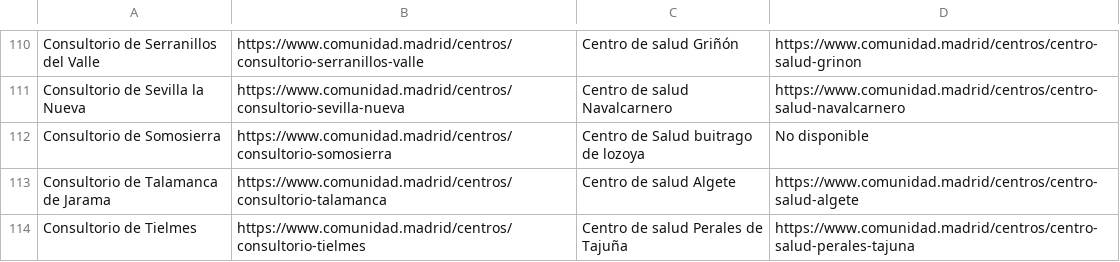
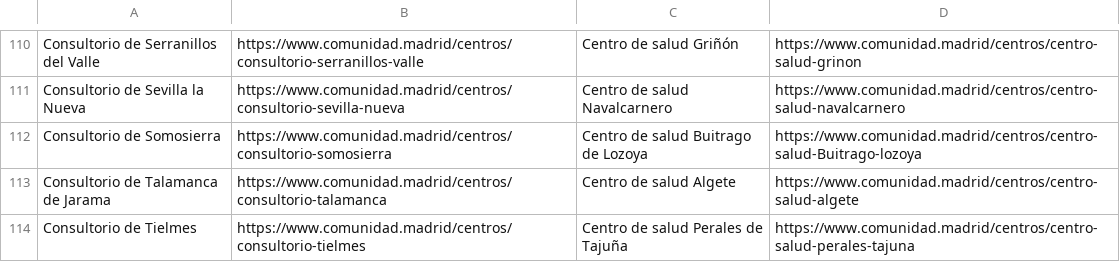
Before and after one commit to HamatoYoshinaga/madrid_services, a CSV file: output_data/consultorios_centros_salud.csv, drawn as a sheet; only a part is shown, gaps mark what is left out; the diff covers the shown part only.

```diff
--- a/output_data/consultorios_centros_salud.csv
+++ b/output_data/consultorios_centros_salud.csv
@@ -111,3 +111,3 @@ Consultorio de Serranillos del Valle,https://www.comunidad.madrid/centros/consul
 Consultorio de Sevilla la Nueva,https://www.comunidad.madrid/centros/consultorio-sevilla-nueva,Centro de salud Navalcarnero,https://www.comunidad.madrid/centros/centro-salud-navalcarnero
-Consultorio de Somosierra,https://www.comunidad.madrid/centros/consultorio-somosierra,Centro de Salud buitrago de lozoya,No disponible
+Consultorio de Somosierra,https://www.comunidad.madrid/centros/consultorio-somosierra,Centro de salud Buitrago de Lozoya,https://www.comunidad.madrid/centros/centro-salud-Buitrago-lozoya
 Consultorio de Talamanca de Jarama,https://www.comunidad.madrid/centros/consultorio-talamanca,Centro de salud Algete,https://www.comunidad.madrid/centros/centro-salud-algete
```
Also changed, not shown: 14 edited cells elsewhere in this file, 9 other files.
